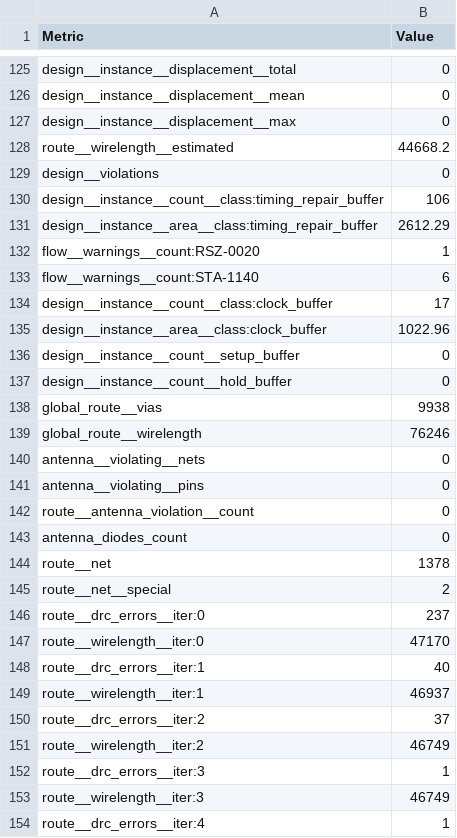
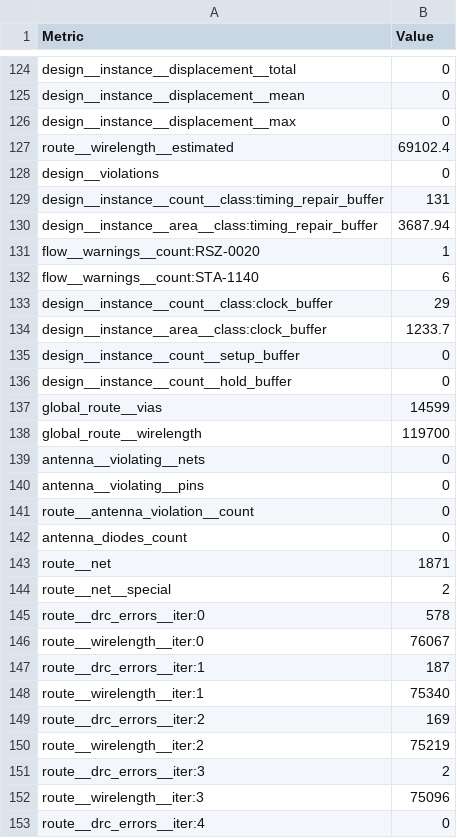
Before and after one commit to TinyTapeout/tinytapeout-gf-26c, a CSV file: projects/tt_um_aarons763_pong_vga/stats/metrics.csv, drawn as a sheet; only a part is shown, gaps mark what is left out; the diff covers the shown part only.

Commit message:
feat: update project tt_um_aarons763_pong_vga from aarons763/298A
Commit: f345ef60b46ebe7ce5d349f87acb93de7ae29bc6
Workflow: https://github.com/aarons763/298A/actions/runs/45533259008

```diff
--- a/projects/tt_um_aarons763_pong_vga/stats/metrics.csv
+++ b/projects/tt_um_aarons763_pong_vga/stats/metrics.csv
@@ -127,14 +126,14 @@ design__instance__displacement__mean,0
 design__instance__displacement__max,0
-route__wirelength__estimated,44668.2
+route__wirelength__estimated,69102.4
 design__violations,0
-design__instance__count__class:timing_repair_buffer,106
-design__instance__area__class:timing_repair_buffer,2612.29
+design__instance__count__class:timing_repair_buffer,131
+design__instance__area__class:timing_repair_buffer,3687.94
 flow__warnings__count:RSZ-0020,1
 flow__warnings__count:STA-1140,6
-design__instance__count__class:clock_buffer,17
-design__instance__area__class:clock_buffer,1022.96
+design__instance__count__class:clock_buffer,29
+design__instance__area__class:clock_buffer,1233.7
 design__instance__count__setup_buffer,0
 design__instance__count__hold_buffer,0
-global_route__vias,9938
-global_route__wirelength,76246
+global_route__vias,14599
+global_route__wirelength,119700
 antenna__violating__nets,0
@@ -143,12 +142,12 @@ route__antenna_violation__count,0
 antenna_diodes_count,0
-route__net,1378
+route__net,1871
 route__net__special,2
-route__drc_errors__iter:0,237
-route__wirelength__iter:0,47170
-route__drc_errors__iter:1,40
-route__wirelength__iter:1,46937
-route__drc_errors__iter:2,37
-route__wirelength__iter:2,46749
-route__drc_errors__iter:3,1
-route__wirelength__iter:3,46749
-route__drc_errors__iter:4,1
+route__drc_errors__iter:0,578
+route__wirelength__iter:0,76067
+route__drc_errors__iter:1,187
+route__wirelength__iter:1,75340
+route__drc_errors__iter:2,169
+route__wirelength__iter:2,75219
+route__drc_errors__iter:3,2
+route__wirelength__iter:3,75096
+route__drc_errors__iter:4,0
```
Also changed, not shown: 1 added row, 4 removed rows, 1 moved row and 118 edited cells elsewhere in this file, 6 other files.
